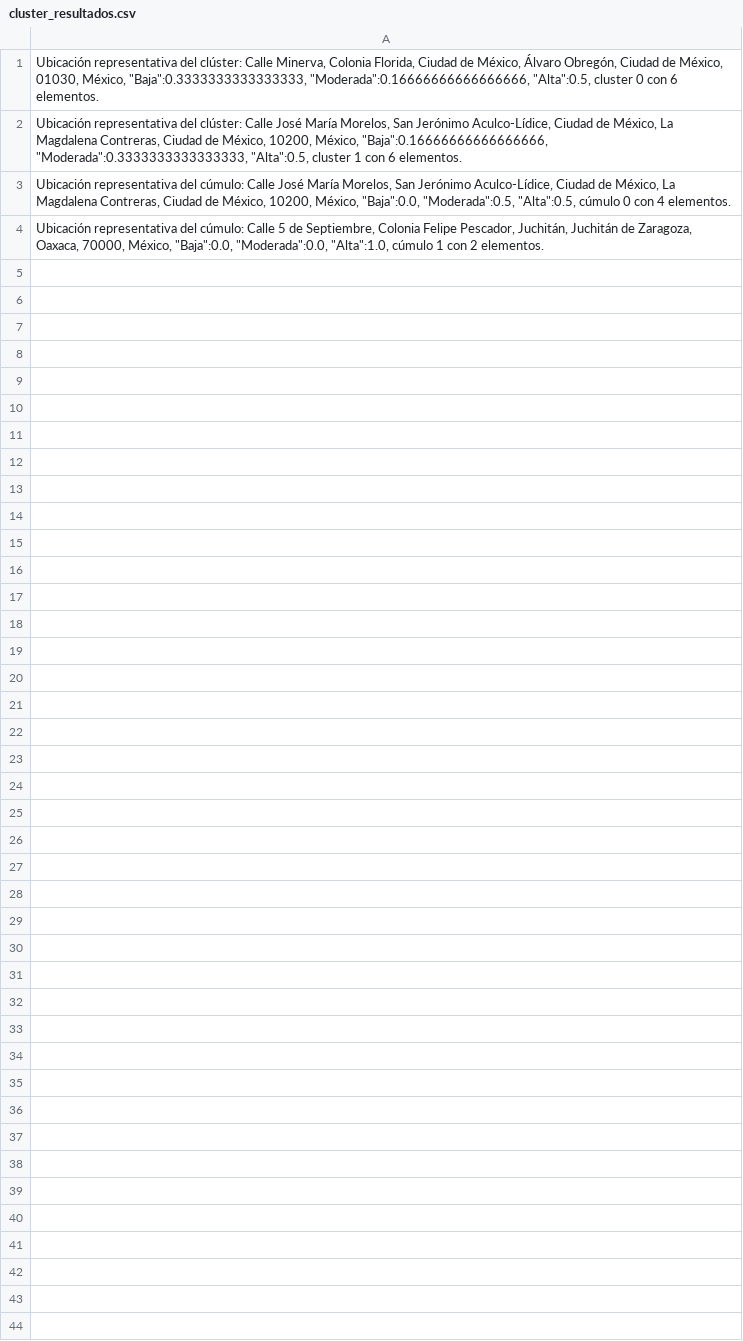
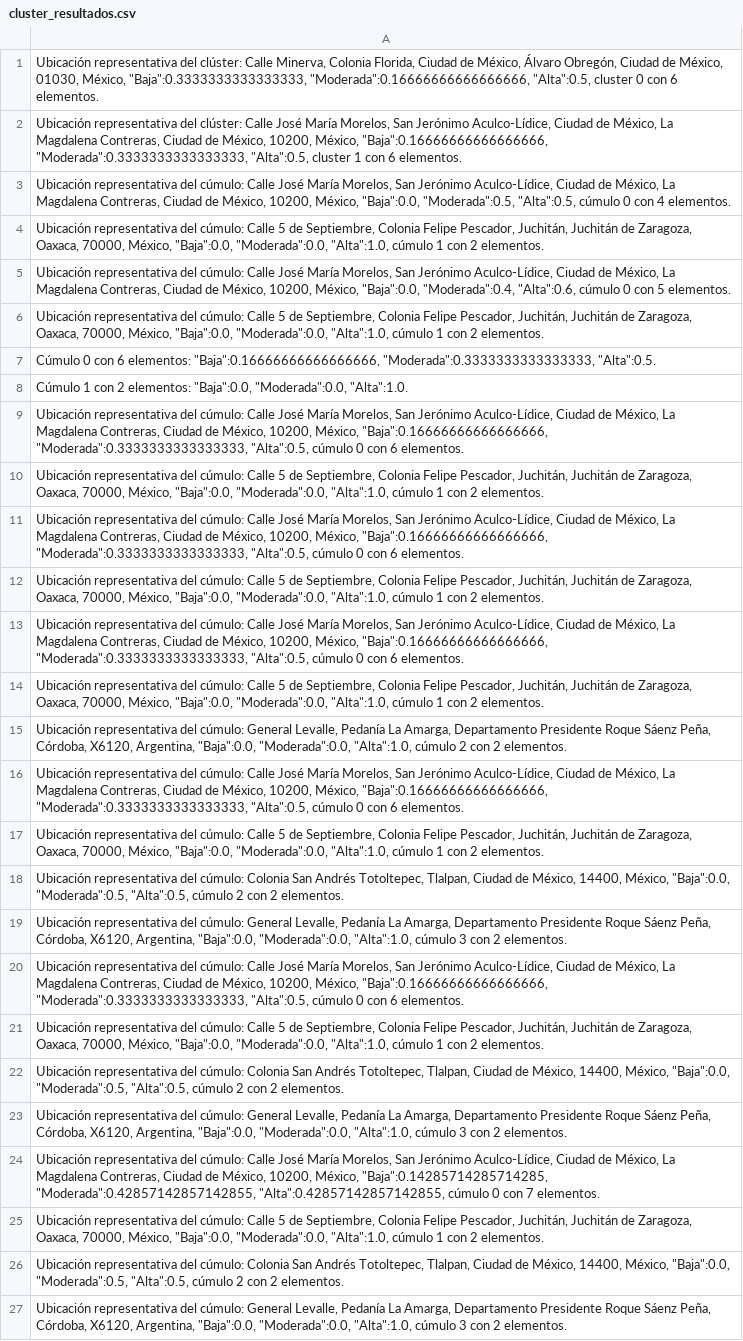
Before and after one commit to polancodf2024/EPI, a CSV file: cluster_resultados.csv, drawn as a sheet.

```diff
--- a/cluster_resultados.csv
+++ b/cluster_resultados.csv
@@ -4 +4,24 @@
 "Ubicación representativa del cúmulo: Calle 5 de Septiembre, Colonia Felipe Pescador, Juchitán, Juchitán de Zaragoza, Oaxaca, 70000, México, ""Baja"":0.0, ""Moderada"":0.0, ""Alta"":1.0, cúmulo 1 con 2 elementos."
+"Ubicación representativa del cúmulo: Calle José María Morelos, San Jerónimo Aculco-Lídice, Ciudad de México, La Magdalena Contreras, Ciudad de México, 10200, México, ""Baja"":0.0, ""Moderada"":0.4, ""Alta"":0.6, cúmulo 0 con 5 elementos."
+"Ubicación representativa del cúmulo: Calle 5 de Septiembre, Colonia Felipe Pescador, Juchitán, Juchitán de Zaragoza, Oaxaca, 70000, México, ""Baja"":0.0, ""Moderada"":0.0, ""Alta"":1.0, cúmulo 1 con 2 elementos."
+"Cúmulo 0 con 6 elementos: ""Baja"":0.16666666666666666, ""Moderada"":0.3333333333333333, ""Alta"":0.5."
+"Cúmulo 1 con 2 elementos: ""Baja"":0.0, ""Moderada"":0.0, ""Alta"":1.0."
+"Ubicación representativa del cúmulo: Calle José María Morelos, San Jerónimo Aculco-Lídice, Ciudad de México, La Magdalena Contreras, Ciudad de México, 10200, México, ""Baja"":0.16666666666666666, ""Moderada"":0.3333333333333333, ""Alta"":0.5, cúmulo 0 con 6 elementos."
+"Ubicación representativa del cúmulo: Calle 5 de Septiembre, Colonia Felipe Pescador, Juchitán, Juchitán de Zaragoza, Oaxaca, 70000, México, ""Baja"":0.0, ""Moderada"":0.0, ""Alta"":1.0, cúmulo 1 con 2 elementos."
+"Ubicación representativa del cúmulo: Calle José María Morelos, San Jerónimo Aculco-Lídice, Ciudad de México, La Magdalena Contreras, Ciudad de México, 10200, México, ""Baja"":0.16666666666666666, ""Moderada"":0.3333333333333333, ""Alta"":0.5, cúmulo 0 con 6 elementos."
+"Ubicación representativa del cúmulo: Calle 5 de Septiembre, Colonia Felipe Pescador, Juchitán, Juchitán de Zaragoza, Oaxaca, 70000, México, ""Baja"":0.0, ""Moderada"":0.0, ""Alta"":1.0, cúmulo 1 con 2 elementos."
+"Ubicación representativa del cúmulo: Calle José María Morelos, San Jerónimo Aculco-Lídice, Ciudad de México, La Magdalena Contreras, Ciudad de México, 10200, México, ""Baja"":0.16666666666666666, ""Moderada"":0.3333333333333333, ""Alta"":0.5, cúmulo 0 con 6 elementos."
+"Ubicación representativa del cúmulo: Calle 5 de Septiembre, Colonia Felipe Pescador, Juchitán, Juchitán de Zaragoza, Oaxaca, 70000, México, ""Baja"":0.0, ""Moderada"":0.0, ""Alta"":1.0, cúmulo 1 con 2 elementos."
+"Ubicación representativa del cúmulo: General Levalle, Pedanía La Amarga, Departamento Presidente Roque Sáenz Peña, Córdoba, X6120, Argentina, ""Baja"":0.0, ""Moderada"":0.0, ""Alta"":1.0, cúmulo 2 con 2 elementos."
+"Ubicación representativa del cúmulo: Calle José María Morelos, San Jerónimo Aculco-Lídice, Ciudad de México, La Magdalena Contreras, Ciudad de México, 10200, México, ""Baja"":0.16666666666666666, ""Moderada"":0.3333333333333333, ""Alta"":0.5, cúmulo 0 con 6 elementos."
+"Ubicación representativa del cúmulo: Calle 5 de Septiembre, Colonia Felipe Pescador, Juchitán, Juchitán de Zaragoza, Oaxaca, 70000, México, ""Baja"":0.0, ""Moderada"":0.0, ""Alta"":1.0, cúmulo 1 con 2 elementos."
+"Ubicación representativa del cúmulo: Colonia San Andrés Totoltepec, Tlalpan, Ciudad de México, 14400, México, ""Baja"":0.0, ""Moderada"":0.5, ""Alta"":0.5, cúmulo 2 con 2 elementos."
+"Ubicación representativa del cúmulo: General Levalle, Pedanía La Amarga, Departamento Presidente Roque Sáenz Peña, Córdoba, X6120, Argentina, ""Baja"":0.0, ""Moderada"":0.0, ""Alta"":1.0, cúmulo 3 con 2 elementos."
+"Ubicación representativa del cúmulo: Calle José María Morelos, San Jerónimo Aculco-Lídice, Ciudad de México, La Magdalena Contreras, Ciudad de México, 10200, México, ""Baja"":0.16666666666666666, ""Moderada"":0.3333333333333333, ""Alta"":0.5, cúmulo 0 con 6 elementos."
+"Ubicación representativa del cúmulo: Calle 5 de Septiembre, Colonia Felipe Pescador, Juchitán, Juchitán de Zaragoza, Oaxaca, 70000, México, ""Baja"":0.0, ""Moderada"":0.0, ""Alta"":1.0, cúmulo 1 con 2 elementos."
+"Ubicación representativa del cúmulo: Colonia San Andrés Totoltepec, Tlalpan, Ciudad de México, 14400, México, ""Baja"":0.0, ""Moderada"":0.5, ""Alta"":0.5, cúmulo 2 con 2 elementos."
+"Ubicación representativa del cúmulo: General Levalle, Pedanía La Amarga, Departamento Presidente Roque Sáenz Peña, Córdoba, X6120, Argentina, ""Baja"":0.0, ""Moderada"":0.0, ""Alta"":1.0, cúmulo 3 con 2 elementos."
+"Ubicación representativa del cúmulo: Calle José María Morelos, San Jerónimo Aculco-Lídice, Ciudad de México, La Magdalena Contreras, Ciudad de México, 10200, México, ""Baja"":0.14285714285714285, ""Moderada"":0.42857142857142855, ""Alta"":0.42857142857142855, cúmulo 0 con 7 elementos."
+"Ubicación representativa del cúmulo: Calle 5 de Septiembre, Colonia Felipe Pescador, Juchitán, Juchitán de Zaragoza, Oaxaca, 70000, México, ""Baja"":0.0, ""Moderada"":0.0, ""Alta"":1.0, cúmulo 1 con 2 elementos."
+"Ubicación representativa del cúmulo: Colonia San Andrés Totoltepec, Tlalpan, Ciudad de México, 14400, México, ""Baja"":0.0, ""Moderada"":0.5, ""Alta"":0.5, cúmulo 2 con 2 elementos."
+"Ubicación representativa del cúmulo: General Levalle, Pedanía La Amarga, Departamento Presidente Roque Sáenz Peña, Córdoba, X6120, Argentina, ""Baja"":0.0, ""Moderada"":0.0, ""Alta"":1.0, cúmulo 3 con 2 elementos."
```
Also changed, not shown: resultados.csv, 1 other file.
